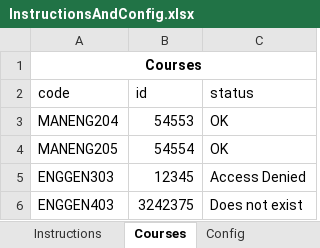
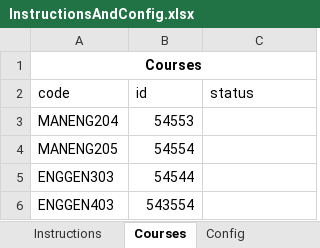
Before and after one commit to futuramafamilyguy/softeng762, an Excel workbook: InstructionsAndConfig.xlsx, sheet Courses, drawn as a sheet; values as stored, in another font and other column widths than the file's, no borders; the diff names each change by its address in the sheet, - before the commit and + after, or states it on an @@ line.

```diff
--- a/InstructionsAndConfig.xlsx (sheet Courses)
+++ b/InstructionsAndConfig.xlsx (sheet Courses)
-C3:C4 (status): OK
+C3:C4 (status): (empty)
-B5 (id): 12345
+B5 (id): 54544
-C5 (status): Access Denied
+C5 (status): (empty)
-B6 (id): 3242375
+B6 (id): 543554
-C6 (status): Does not exist
+C6 (status): (empty)
```
Also changed, not shown: sheet Config, 3 other files.
